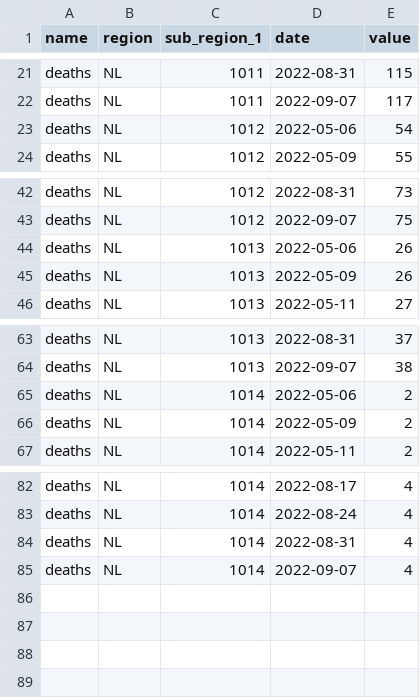
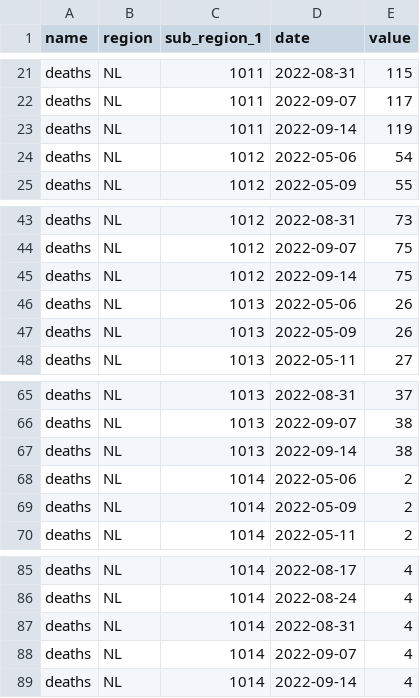
Before and after one commit to ccodwg/CovidTimelineCanada, a CSV file: raw_data/active_cumul/nl/nl_deaths_hr_ts.csv, drawn as a sheet; only a part is shown, gaps mark what is left out.

```diff
--- a/raw_data/active_cumul/nl/nl_deaths_hr_ts.csv
+++ b/raw_data/active_cumul/nl/nl_deaths_hr_ts.csv
@@ -22,2 +22,3 @@
 "deaths","NL","1011","2022-09-07",117
+"deaths","NL","1011","2022-09-14",119
 "deaths","NL","1012","2022-05-06",54
@@ -43,2 +44,3 @@
 "deaths","NL","1012","2022-09-07",75
+"deaths","NL","1012","2022-09-14",75
 "deaths","NL","1013","2022-05-06",26
@@ -64,2 +66,3 @@
 "deaths","NL","1013","2022-09-07",38
+"deaths","NL","1013","2022-09-14",38
 "deaths","NL","1014","2022-05-06",2
@@ -85 +88,2 @@
 "deaths","NL","1014","2022-09-07",4
+"deaths","NL","1014","2022-09-14",4
```
Also changed, not shown: data/can/cases_can.csv, data/can/deaths_can.csv, 26 other files.
